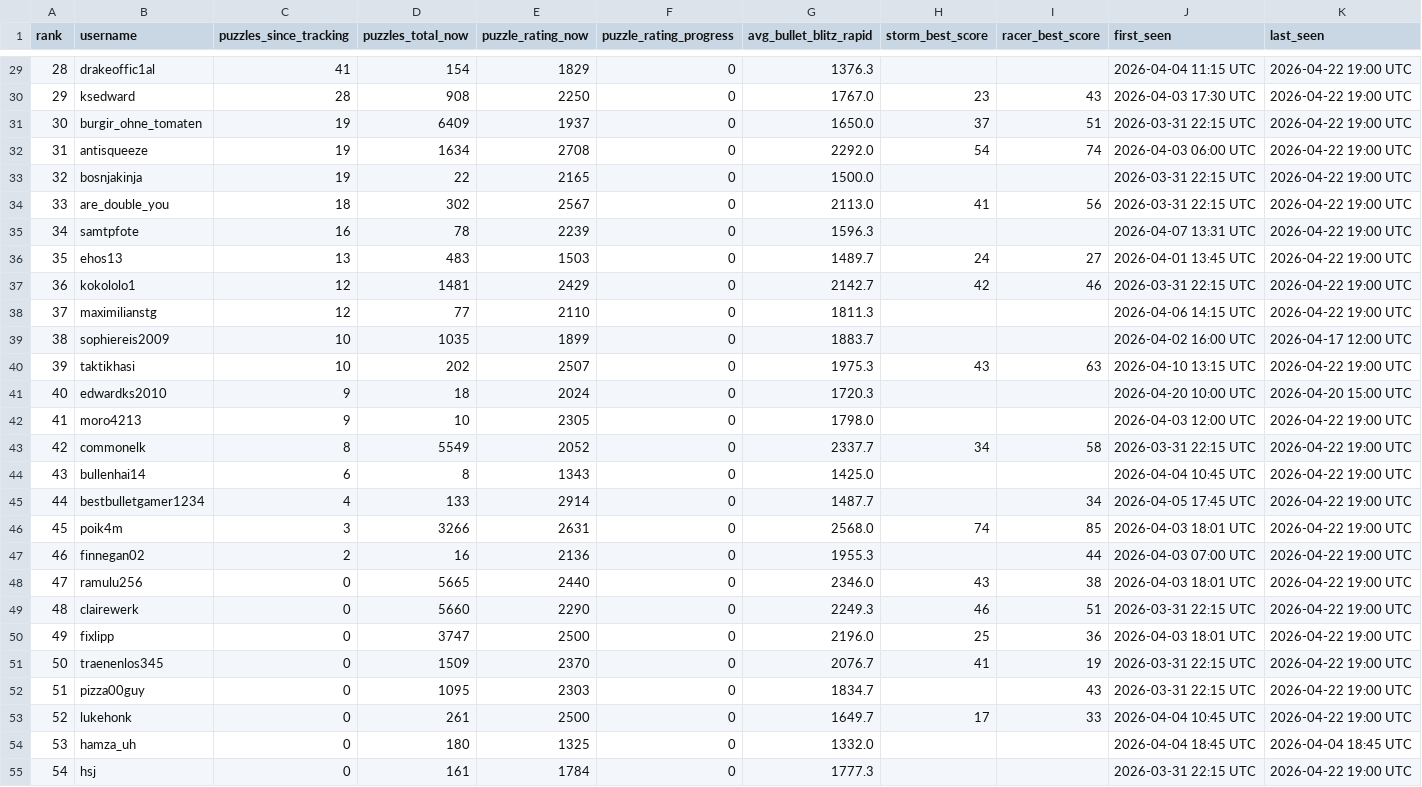
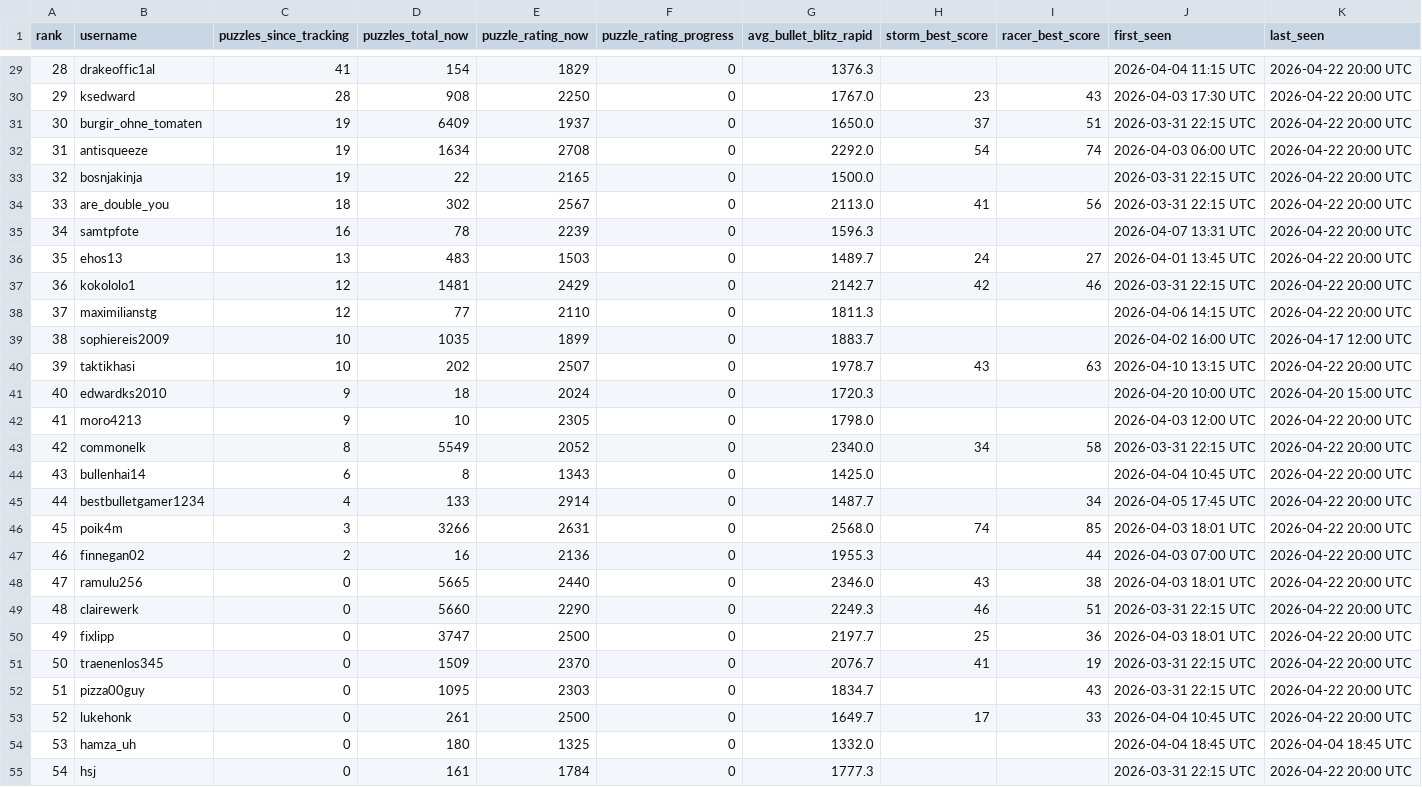
Before and after one commit to hsjAlex/TaktikSpektakel, a CSV file: data/leaderboard.csv, drawn as a sheet; only a part is shown, gaps mark what is left out; the diff covers the shown part only.

```diff
--- a/data/leaderboard.csv
+++ b/data/leaderboard.csv
@@ -29,27 +29,27 @@ rank,username,puzzles_since_tracking,puzzles_total_now,puzzle_rating_now,puzzle_
-28,drakeoffic1al,41,154,1829,0,1376.3,,,2026-04-04 11:15 UTC,2026-04-22 19:00 UTC
-29,ksedward,28,908,2250,0,1767.0,23,43,2026-04-03 17:30 UTC,2026-04-22 19:00 UTC
-30,burgir_ohne_tomaten,19,6409,1937,0,1650.0,37,51,2026-03-31 22:15 UTC,2026-04-22 19:00 UTC
-31,antisqueeze,19,1634,2708,0,2292.0,54,74,2026-04-03 06:00 UTC,2026-04-22 19:00 UTC
-32,bosnjakinja,19,22,2165,0,1500.0,,,2026-03-31 22:15 UTC,2026-04-22 19:00 UTC
-33,are_double_you,18,302,2567,0,2113.0,41,56,2026-03-31 22:15 UTC,2026-04-22 19:00 UTC
-34,samtpfote,16,78,2239,0,1596.3,,,2026-04-07 13:31 UTC,2026-04-22 19:00 UTC
-35,ehos13,13,483,1503,0,1489.7,24,27,2026-04-01 13:45 UTC,2026-04-22 19:00 UTC
-36,kokololo1,12,1481,2429,0,2142.7,42,46,2026-03-31 22:15 UTC,2026-04-22 19:00 UTC
-37,maximilianstg,12,77,2110,0,1811.3,,,2026-04-06 14:15 UTC,2026-04-22 19:00 UTC
+28,drakeoffic1al,41,154,1829,0,1376.3,,,2026-04-04 11:15 UTC,2026-04-22 20:00 UTC
+29,ksedward,28,908,2250,0,1767.0,23,43,2026-04-03 17:30 UTC,2026-04-22 20:00 UTC
+30,burgir_ohne_tomaten,19,6409,1937,0,1650.0,37,51,2026-03-31 22:15 UTC,2026-04-22 20:00 UTC
+31,antisqueeze,19,1634,2708,0,2292.0,54,74,2026-04-03 06:00 UTC,2026-04-22 20:00 UTC
+32,bosnjakinja,19,22,2165,0,1500.0,,,2026-03-31 22:15 UTC,2026-04-22 20:00 UTC
+33,are_double_you,18,302,2567,0,2113.0,41,56,2026-03-31 22:15 UTC,2026-04-22 20:00 UTC
+34,samtpfote,16,78,2239,0,1596.3,,,2026-04-07 13:31 UTC,2026-04-22 20:00 UTC
+35,ehos13,13,483,1503,0,1489.7,24,27,2026-04-01 13:45 UTC,2026-04-22 20:00 UTC
+36,kokololo1,12,1481,2429,0,2142.7,42,46,2026-03-31 22:15 UTC,2026-04-22 20:00 UTC
+37,maximilianstg,12,77,2110,0,1811.3,,,2026-04-06 14:15 UTC,2026-04-22 20:00 UTC
 38,sophiereis2009,10,1035,1899,0,1883.7,,,2026-04-02 16:00 UTC,2026-04-17 12:00 UTC
-39,taktikhasi,10,202,2507,0,1975.3,43,63,2026-04-10 13:15 UTC,2026-04-22 19:00 UTC
+39,taktikhasi,10,202,2507,0,1978.7,43,63,2026-04-10 13:15 UTC,2026-04-22 20:00 UTC
 40,edwardks2010,9,18,2024,0,1720.3,,,2026-04-20 10:00 UTC,2026-04-20 15:00 UTC
-41,moro4213,9,10,2305,0,1798.0,,,2026-04-03 12:00 UTC,2026-04-22 19:00 UTC
-42,commonelk,8,5549,2052,0,2337.7,34,58,2026-03-31 22:15 UTC,2026-04-22 19:00 UTC
-43,bullenhai14,6,8,1343,0,1425.0,,,2026-04-04 10:45 UTC,2026-04-22 19:00 UTC
-44,bestbulletgamer1234,4,133,2914,0,1487.7,,34,2026-04-05 17:45 UTC,2026-04-22 19:00 UTC
-45,poik4m,3,3266,2631,0,2568.0,74,85,2026-04-03 18:01 UTC,2026-04-22 19:00 UTC
-46,finnegan02,2,16,2136,0,1955.3,,44,2026-04-03 07:00 UTC,2026-04-22 19:00 UTC
-47,ramulu256,0,5665,2440,0,2346.0,43,38,2026-04-03 18:01 UTC,2026-04-22 19:00 UTC
-48,clairewerk,0,5660,2290,0,2249.3,46,51,2026-03-31 22:15 UTC,2026-04-22 19:00 UTC
-49,fixlipp,0,3747,2500,0,2196.0,25,36,2026-04-03 18:01 UTC,2026-04-22 19:00 UTC
-50,traenenlos345,0,1509,2370,0,2076.7,41,19,2026-03-31 22:15 UTC,2026-04-22 19:00 UTC
-51,pizza00guy,0,1095,2303,0,1834.7,,43,2026-03-31 22:15 UTC,2026-04-22 19:00 UTC
-52,lukehonk,0,261,2500,0,1649.7,17,33,2026-04-04 10:45 UTC,2026-04-22 19:00 UTC
+41,moro4213,9,10,2305,0,1798.0,,,2026-04-03 12:00 UTC,2026-04-22 20:00 UTC
+42,commonelk,8,5549,2052,0,2340.0,34,58,2026-03-31 22:15 UTC,2026-04-22 20:00 UTC
+43,bullenhai14,6,8,1343,0,1425.0,,,2026-04-04 10:45 UTC,2026-04-22 20:00 UTC
+44,bestbulletgamer1234,4,133,2914,0,1487.7,,34,2026-04-05 17:45 UTC,2026-04-22 20:00 UTC
+45,poik4m,3,3266,2631,0,2568.0,74,85,2026-04-03 18:01 UTC,2026-04-22 20:00 UTC
+46,finnegan02,2,16,2136,0,1955.3,,44,2026-04-03 07:00 UTC,2026-04-22 20:00 UTC
+47,ramulu256,0,5665,2440,0,2346.0,43,38,2026-04-03 18:01 UTC,2026-04-22 20:00 UTC
+48,clairewerk,0,5660,2290,0,2249.3,46,51,2026-03-31 22:15 UTC,2026-04-22 20:00 UTC
+49,fixlipp,0,3747,2500,0,2197.7,25,36,2026-04-03 18:01 UTC,2026-04-22 20:00 UTC
+50,traenenlos345,0,1509,2370,0,2076.7,41,19,2026-03-31 22:15 UTC,2026-04-22 20:00 UTC
+51,pizza00guy,0,1095,2303,0,1834.7,,43,2026-03-31 22:15 UTC,2026-04-22 20:00 UTC
+52,lukehonk,0,261,2500,0,1649.7,17,33,2026-04-04 10:45 UTC,2026-04-22 20:00 UTC
 53,hamza_uh,0,180,1325,0,1332.0,,,2026-04-04 18:45 UTC,2026-04-04 18:45 UTC
-54,hsj,0,161,1784,0,1777.3,,,2026-03-31 22:15 UTC,2026-04-22 19:00 UTC
+54,hsj,0,161,1784,0,1777.3,,,2026-03-31 22:15 UTC,2026-04-22 20:00 UTC
```
Also changed, not shown: 36 edited cells elsewhere in this file, 1 other file.
